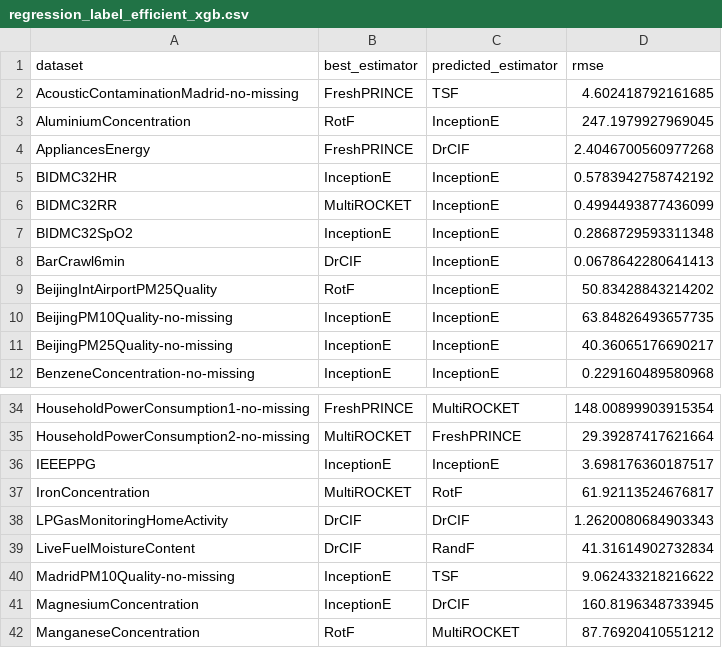
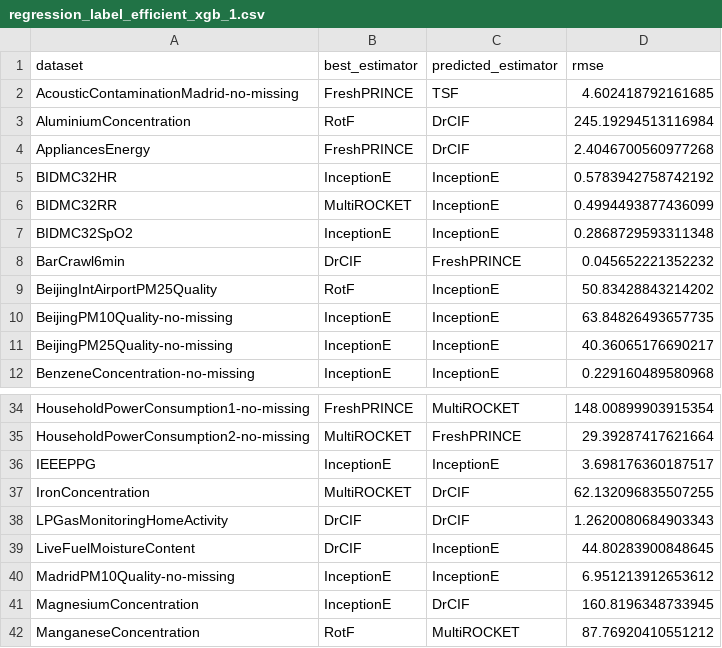
Before and after one commit to GuiArcencio/metal-crats, a CSV file: results/regression_label_efficient_xgb_1.csv (was results/regression_label_efficient_xgb.csv), drawn as a sheet; only a part is shown, gaps mark what is left out; the diff covers the shown part only.

```diff
--- a/results/regression_label_efficient_xgb.csv
+++ b/results/regression_label_efficient_xgb_1.csv
@@ -2,3 +2,3 @@ dataset,best_estimator,predicted_estimator,rmse
 AcousticContaminationMadrid-no-missing,FreshPRINCE,TSF,4.602418792161685
-AluminiumConcentration,RotF,InceptionE,247.1979927969045
+AluminiumConcentration,RotF,DrCIF,245.19294513116984
 AppliancesEnergy,FreshPRINCE,DrCIF,2.4046700560977268
@@ -7,3 +7,3 @@ BIDMC32RR,MultiROCKET,InceptionE,0.4994493877436099
 BIDMC32SpO2,InceptionE,InceptionE,0.2868729593311348
-BarCrawl6min,DrCIF,InceptionE,0.0678642280641413
+BarCrawl6min,DrCIF,FreshPRINCE,0.045652221352232
 BeijingIntAirportPM25Quality,RotF,InceptionE,50.83428843214202
@@ -36,6 +36,6 @@ HouseholdPowerConsumption2-no-missing,MultiROCKET,FreshPRINCE,29.39287417621664
 IEEEPPG,InceptionE,InceptionE,3.698176360187517
-IronConcentration,MultiROCKET,RotF,61.92113524676817
+IronConcentration,MultiROCKET,DrCIF,62.132096835507255
 LPGasMonitoringHomeActivity,DrCIF,DrCIF,1.2620080684903343
-LiveFuelMoistureContent,DrCIF,RandF,41.31614902732834
-MadridPM10Quality-no-missing,InceptionE,TSF,9.062433218216622
+LiveFuelMoistureContent,DrCIF,InceptionE,44.80283900848645
+MadridPM10Quality-no-missing,InceptionE,InceptionE,6.951213912653612
 MagnesiumConcentration,InceptionE,DrCIF,160.8196348733945
```
Also changed, not shown: 20 edited cells elsewhere in this file, results/regression_label_efficient_xgb_2.csv, results/regression_label_efficient_xgb_3.csv, 18 other files.
